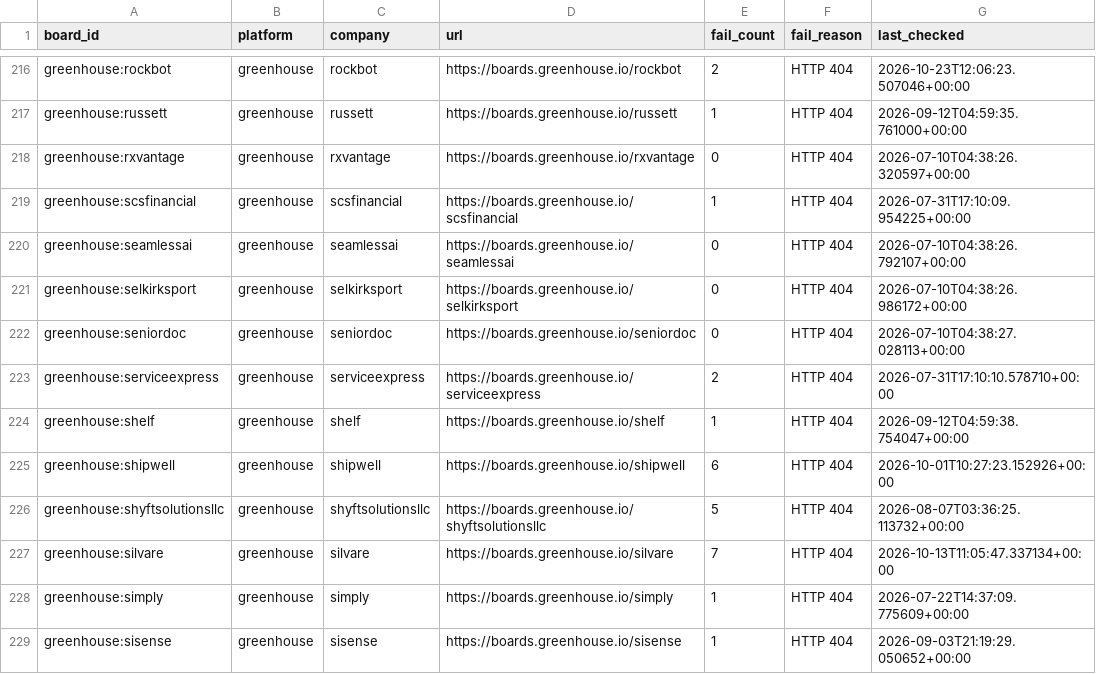
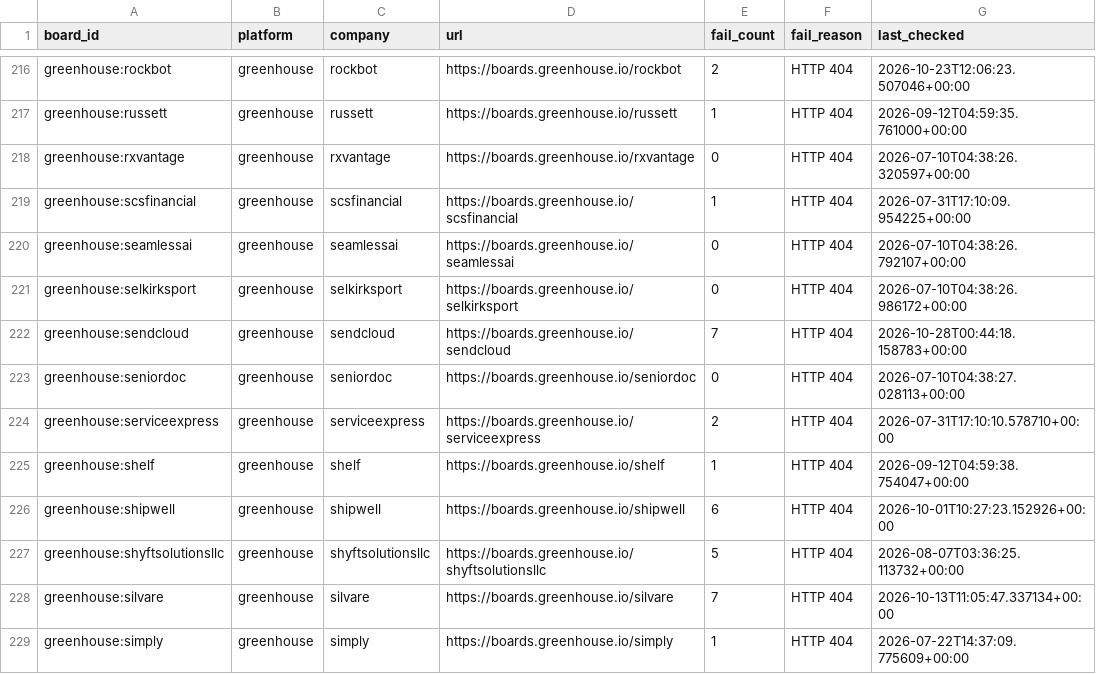
Before and after one commit to likithreddy25/job-radar, a CSV file: state/gha-dead_boards_broad_non_workday.csv, drawn as a sheet; only a part is shown, gaps mark what is left out; the shorter side is filled out with more unchanged rows.

```diff
--- a/state/gha-dead_boards_broad_non_workday.csv
+++ b/state/gha-dead_boards_broad_non_workday.csv
@@ -221,2 +221,3 @@ greenhouse:seamlessai,greenhouse,seamlessai,https://boards.greenhouse.io/seamles
 greenhouse:selkirksport,greenhouse,selkirksport,https://boards.greenhouse.io/selkirksport,0,HTTP 404,2026-07-10T04:38:26.986172+00:00
+greenhouse:sendcloud,greenhouse,sendcloud,https://boards.greenhouse.io/sendcloud,7,HTTP 404,2026-10-28T00:44:18.158783+00:00
 greenhouse:seniordoc,greenhouse,seniordoc,https://boards.greenhouse.io/seniordoc,0,HTTP 404,2026-07-10T04:38:27.028113+00:00
```
Also changed, not shown: 1 other file.
